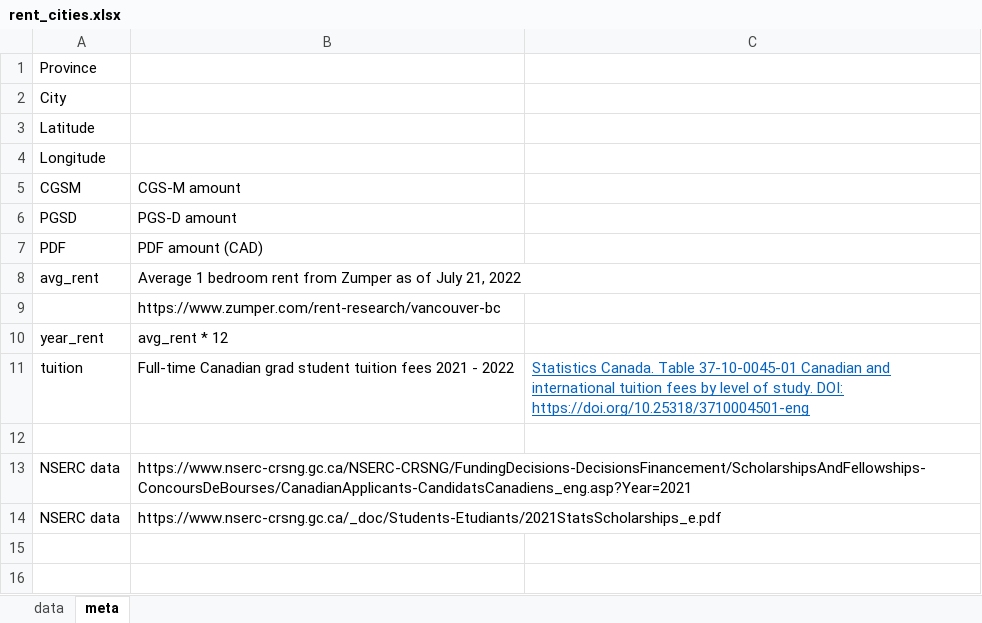
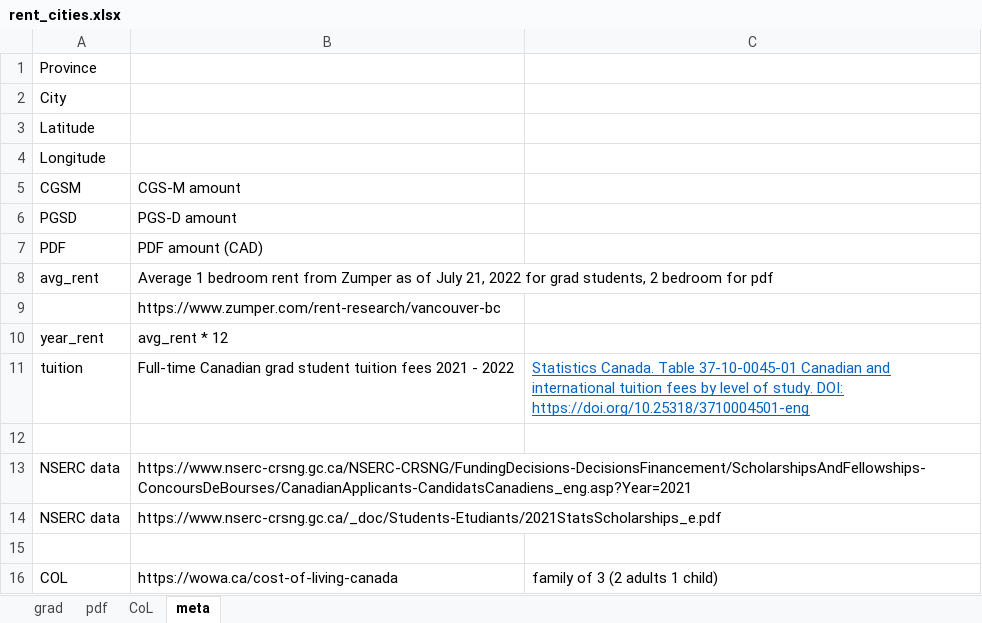
Before and after one commit to cdrobich/SoS_funding, an Excel workbook: Raw_Data/rent_cities.xlsx, sheet meta, drawn as a sheet; values as stored, in another font and other column widths than the file's, no borders; the diff names each change by its address in the sheet, - before the commit and + after, or states it on an @@ line.

Commit message:
Postdoc cost of living data

```diff
--- a/Raw_Data/rent_cities.xlsx (sheet meta)
+++ b/Raw_Data/rent_cities.xlsx (sheet meta)
-sheet tab: data
+sheet tab: grad
+sheet tab: pdf
+sheet tab: CoL
-B8: …21, 2022
+B8: …21, 2022 for grad students, 2 bedroom for pdf
+row 15: (empty)
+row 16: COL | https://wowa.ca/cost-of-living-canada | family of 3 (2 adults 1 child)
```
Also changed, not shown: 5 other files.
